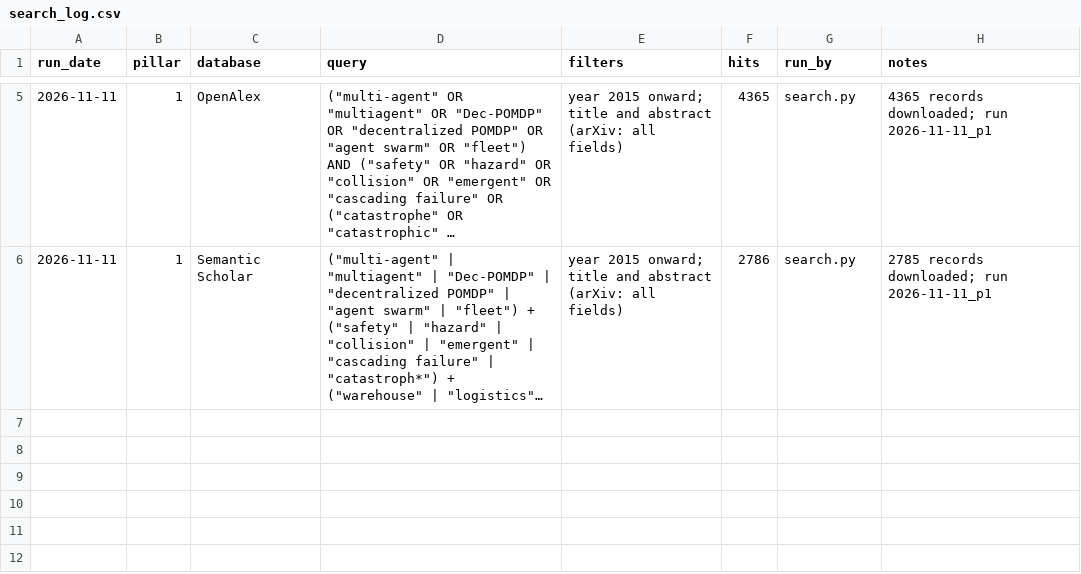
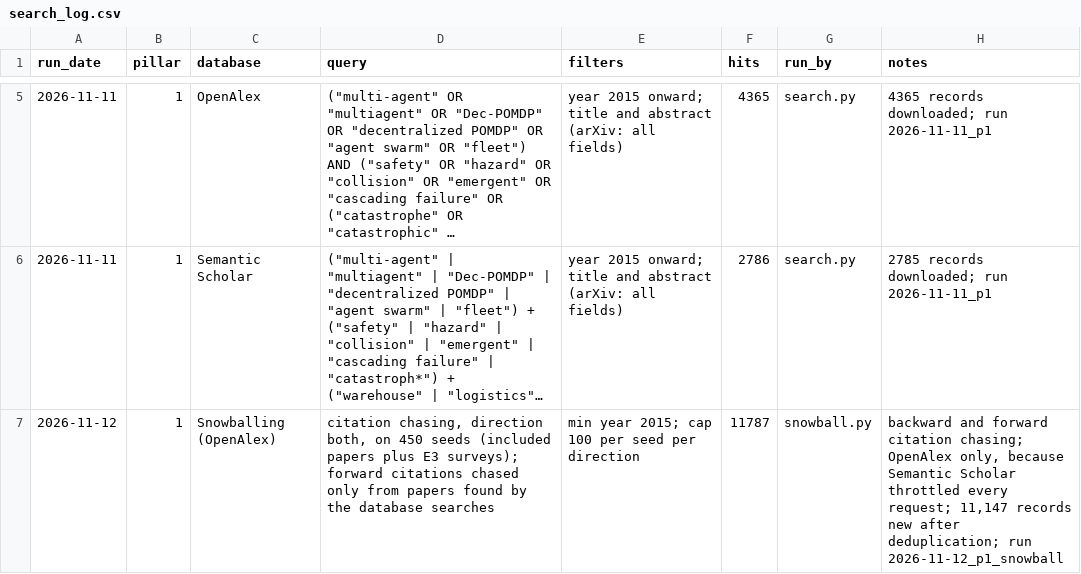
Before and after one commit to agent-precog/agent-precog, a CSV file: data/search_log.csv, drawn as a sheet; only a part is shown, gaps mark what is left out; long unchanged cells end in …; the diff names each change by its address in the sheet, - before the commit and + after, or states it on an @@ line.

Commit message:
v0.12.0: snowballing joins the review and pillar 1's first pass closes
The first snowball pass (OpenAlex, 450 seeds, 11,787 records, 11,147 new) is ingested with its
AI screening labels. 291 top-tier records with a reachable free copy were read in full; the
maintainer reviewed all 87 drafted inclusions and kept 61. From the 49-record Tier B and C sample
he kept 10. Drafted full-text exclusions accepted in bulk are logged without a maintainer decision
and counted separately. Papers carry included_via = snowball where citation chasing found them,
and the database count no longer counts snowballing as a database.

```diff
--- a/data/search_log.csv
+++ b/data/search_log.csv
+row 7: 2026-11-12 | 1 | Snowballing (OpenAlex) | citation chasing, direction both, on 450 seeds (included papers plus E3 surveys); forward citations chased only from papers found by the database searches | min year 2015; cap 100 per seed per direction | 11787 | snowball.py | backward and forward citation chasing; OpenAlex only, because Semantic Scholar throttled every request; 11,147 records new after deduplication; run 2026-11-12_p1_snowball
```
Also changed, not shown: 11 other files.
